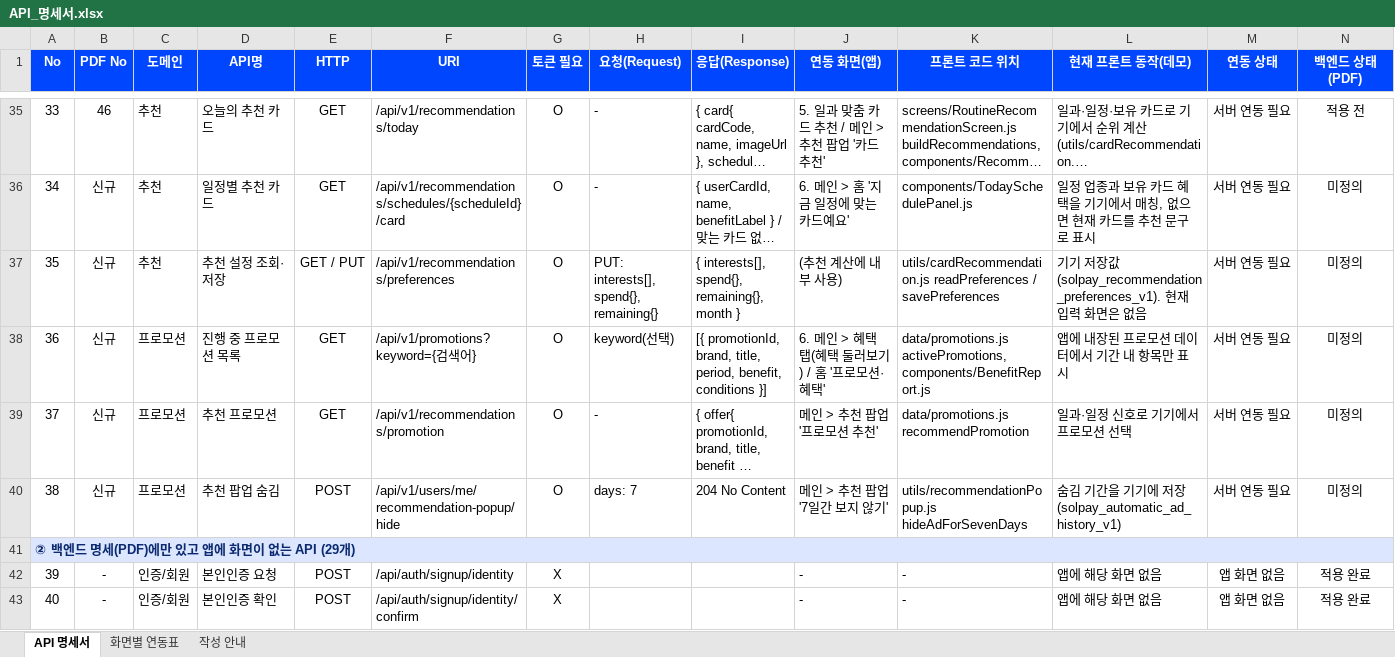
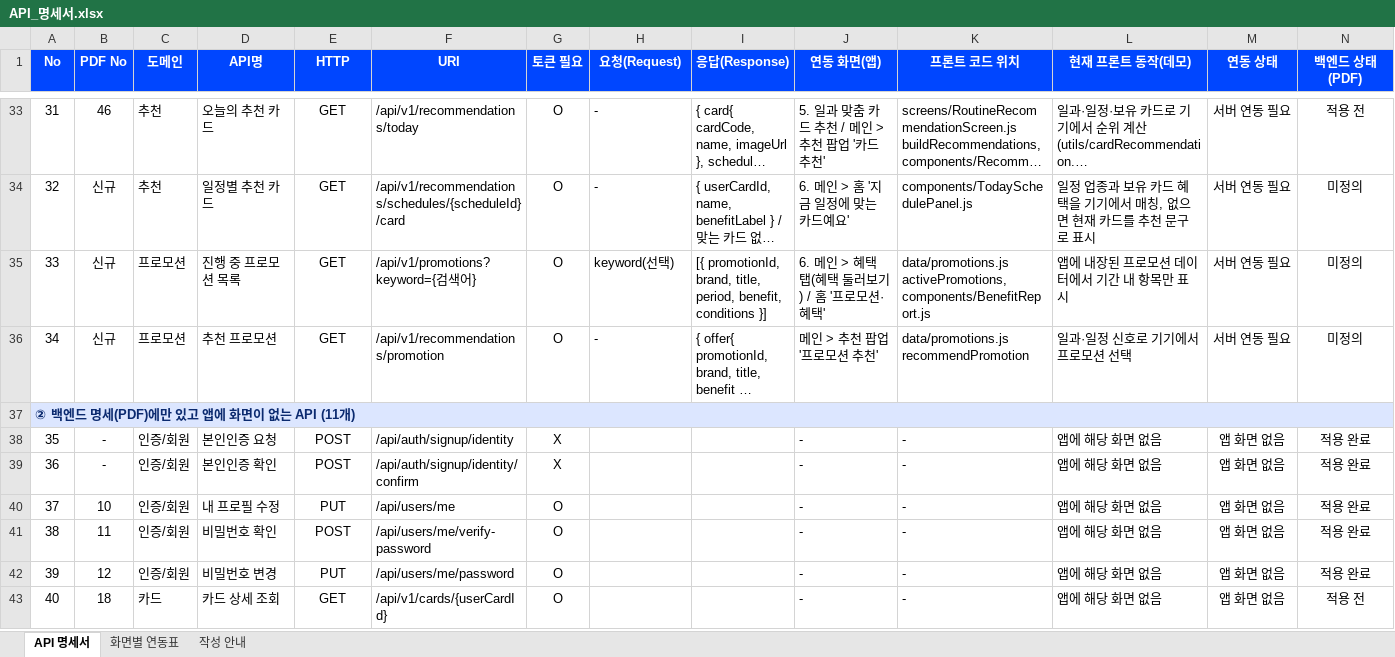
Before and after one commit to jack4192/golla-card, an Excel workbook: docs/API_명세서.xlsx, sheet API 명세서, drawn as a sheet; only a part is shown, gaps mark what is left out; the shorter side is filled out with more unchanged rows; long unchanged cells end in …; values as stored, in another font and other column widths than the file's, no borders; conditional formats not drawn; removed rows and columns are numbered as before the commit, all else as after; rows hold the shown columns only; the diff covers the shown part only; the diff names each change by its address in the sheet, - before the commit and + after, or states it on an @@ line.

Commit message:
Polish UI flows and add new-laptop setup guide
- Chatbot on home/benefits/schedule/cards with screen-specific questions
- iPhone safe area for the whole app; tighter top/bottom spacing
- PIN screens top-aligned; PIN change is a 3-step dots flow in the dialog
- Server mode: show PIN login only when the server session is valid
- Recommend one good Shinhan card when nothing fits the schedule
- Payment: removed approve/compare sections, cleaner benefit box,
  drag-to-reorder cards, cute empty-wallet screen
- Wallet deck: back cards move with the selection (animated)
- Sign-up: password OK message; email(ID) fields English-only with hint
- docs: updated API spec, Expo QR, 새_노트북_설정.md

```diff
--- a/docs/API_명세서.xlsx (sheet API 명세서)
+++ b/docs/API_명세서.xlsx (sheet API 명세서)
@@ column A (No) renumbered between rows 2 and 48 @@
-row 37: 35 | 신규 | 추천 | 추천 설정 조회·저장 | GET / PUT | /api/v1/recommendations/preferences | O | PUT: interests[], spend{}, remaining{} | { interests[], spend{}, remaining{}, month } | (추천 계산에 내부 사용) | utils/cardRecommendation.js readPreferences / savePreferences | 기기 저장값(solpay_recommendation_preferences_v1). 현재 입력 화면은 없음 | 서버 연동 필요 | 미정의
-row 40: 38 | 신규 | 프로모션 | 추천 팝업 숨김 | POST | /api/v1/users/me/recommendation-popup/hide | O | days: 7 | 204 No Content | 메인 > 추천 팝업 '7일간 보지 않기' | utils/recommendationPopup.js hideAdForSevenDays | 숨김 기간을 기기에 저장(solpay_automatic_ad_history_v1) | 서버 연동 필요 | 미정의
```
Also changed, not shown: 1 added row, 21 removed rows and 35 edited cells elsewhere in this sheet, sheet 화면별 연동표, sheet 작성 안내, 14 other files.
